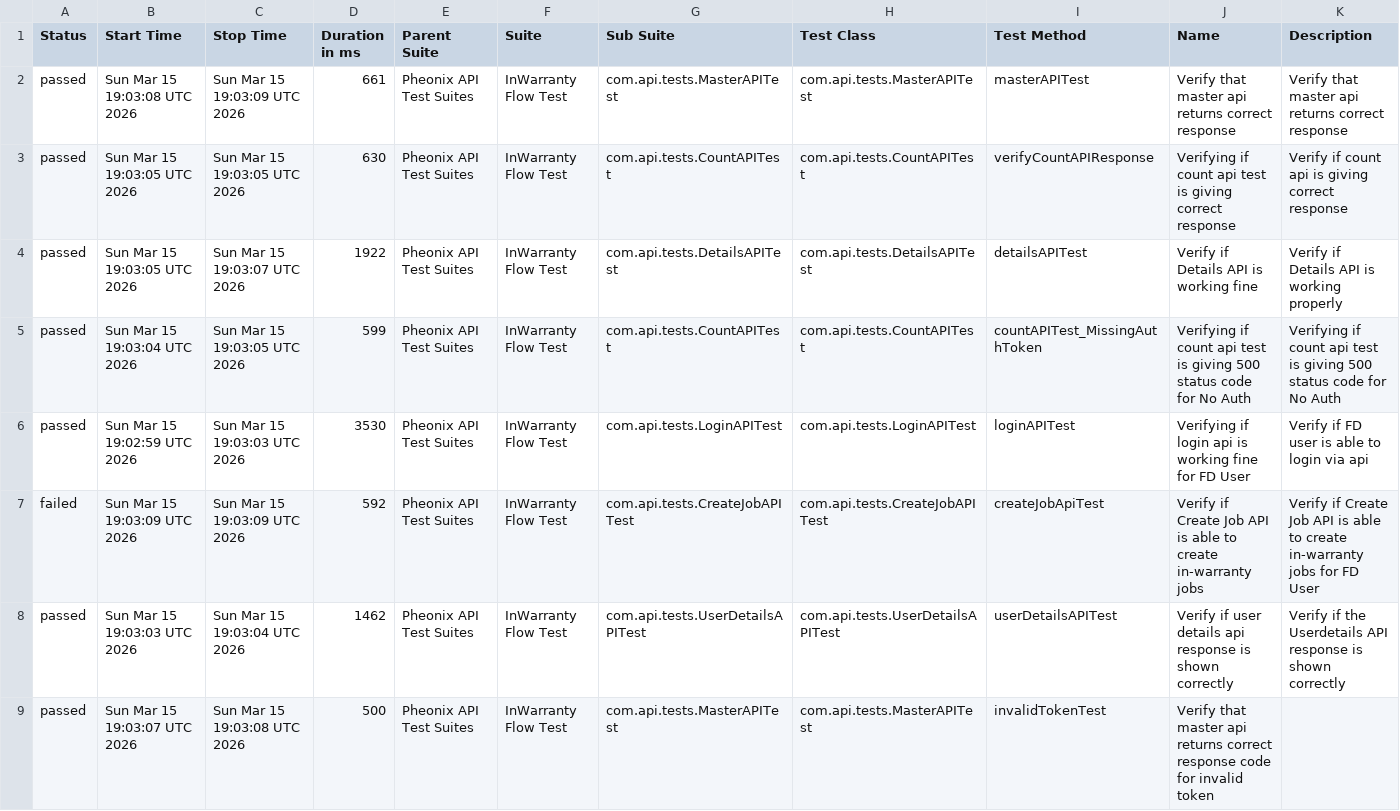
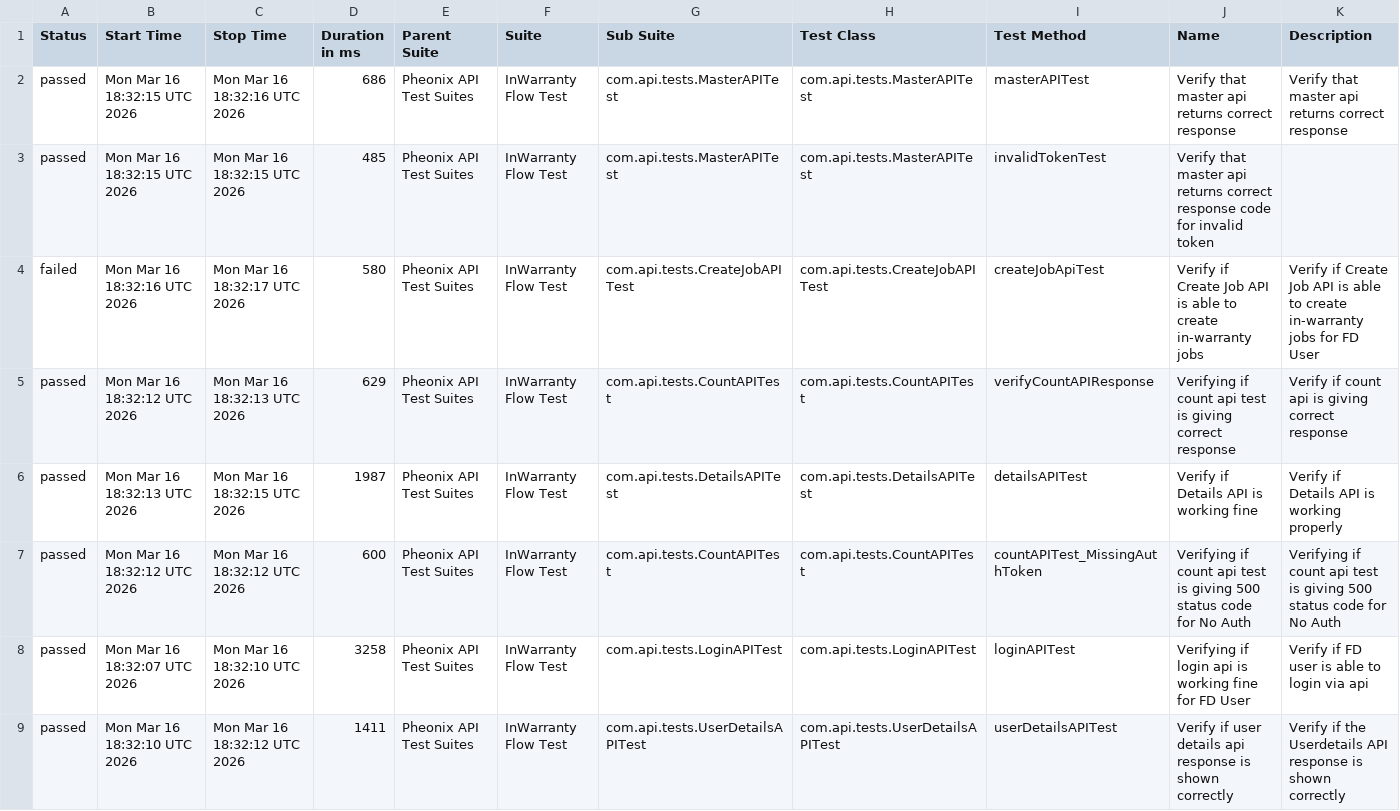
Before and after one commit to kstvds24/Phoenix-TestAutomationFrameWork, a CSV file: data/suites.csv, drawn as a sheet.

```diff
--- a/data/suites.csv
+++ b/data/suites.csv
@@ -1,9 +1,9 @@
 "Status","Start Time","Stop Time","Duration in ms","Parent Suite","Suite","Sub Suite","Test Class","Test Method","Name","Description"
-"passed","Sun Mar 15 19:03:08 UTC 2026","Sun Mar 15 19:03:09 UTC 2026","661","Pheonix API Test Suites","InWarranty Flow Test","com.api.tests.MasterAPITest","com.api.tests.MasterAPITest","masterAPITest","Verify that master api returns correct response","Verify that master api returns correct response"
-"passed","Sun Mar 15 19:03:05 UTC 2026","Sun Mar 15 19:03:05 UTC 2026","630","Pheonix API Test Suites","InWarranty Flow Test","com.api.tests.CountAPITest","com.api.tests.CountAPITest","verifyCountAPIResponse","Verifying if count api test is giving correct response","Verify if count api is giving correct response"
-"passed","Sun Mar 15 19:03:05 UTC 2026","Sun Mar 15 19:03:07 UTC 2026","1922","Pheonix API Test Suites","InWarranty Flow Test","com.api.tests.DetailsAPITest","com.api.tests.DetailsAPITest","detailsAPITest","Verify if Details API is working fine","Verify if Details API is working properly"
-"passed","Sun Mar 15 19:03:04 UTC 2026","Sun Mar 15 19:03:05 UTC 2026","599","Pheonix API Test Suites","InWarranty Flow Test","com.api.tests.CountAPITest","com.api.tests.CountAPITest","countAPITest_MissingAuthToken","Verifying if count api test is giving 500 status code for No Auth","Verifying if count api test is giving 500 status code for No Auth"
-"passed","Sun Mar 15 19:02:59 UTC 2026","Sun Mar 15 19:03:03 UTC 2026","3530","Pheonix API Test Suites","InWarranty Flow Test","com.api.tests.LoginAPITest","com.api.tests.LoginAPITest","loginAPITest","Verifying if login api is working fine for FD User","Verify if FD user is able to login via api"
-"failed","Sun Mar 15 19:03:09 UTC 2026","Sun Mar 15 19:03:09 UTC 2026","592","Pheonix API Test Suites","InWarranty Flow Test","com.api.tests.CreateJobAPITest","com.api.tests.CreateJobAPITest","createJobApiTest","Verify if Create Job API is able to create in-warranty jobs","Verify if Create Job API is able to create in-warranty jobs for FD User"
-"passed","Sun Mar 15 19:03:03 UTC 2026","Sun Mar 15 19:03:04 UTC 2026","1462","Pheonix API Test Suites","InWarranty Flow Test","com.api.tests.UserDetailsAPITest","com.api.tests.UserDetailsAPITest","userDetailsAPITest","Verify if user details api response is shown correctly","Verify if the Userdetails API response is shown correctly"
-"passed","Sun Mar 15 19:03:07 UTC 2026","Sun Mar 15 19:03:08 UTC 2026","500","Pheonix API Test Suites","InWarranty Flow Test","com.api.tests.MasterAPITest","com.api.tests.MasterAPITest","invalidTokenTest","Verify that master api returns correct response code for invalid token",""
+"passed","Mon Mar 16 18:32:15 UTC 2026","Mon Mar 16 18:32:16 UTC 2026","686","Pheonix API Test Suites","InWarranty Flow Test","com.api.tests.MasterAPITest","com.api.tests.MasterAPITest","masterAPITest","Verify that master api returns correct response","Verify that master api returns correct response"
+"passed","Mon Mar 16 18:32:15 UTC 2026","Mon Mar 16 18:32:15 UTC 2026","485","Pheonix API Test Suites","InWarranty Flow Test","com.api.tests.MasterAPITest","com.api.tests.MasterAPITest","invalidTokenTest","Verify that master api returns correct response code for invalid token",""
+"failed","Mon Mar 16 18:32:16 UTC 2026","Mon Mar 16 18:32:17 UTC 2026","580","Pheonix API Test Suites","InWarranty Flow Test","com.api.tests.CreateJobAPITest","com.api.tests.CreateJobAPITest","createJobApiTest","Verify if Create Job API is able to create in-warranty jobs","Verify if Create Job API is able to create in-warranty jobs for FD User"
+"passed","Mon Mar 16 18:32:12 UTC 2026","Mon Mar 16 18:32:13 UTC 2026","629","Pheonix API Test Suites","InWarranty Flow Test","com.api.tests.CountAPITest","com.api.tests.CountAPITest","verifyCountAPIResponse","Verifying if count api test is giving correct response","Verify if count api is giving correct response"
+"passed","Mon Mar 16 18:32:13 UTC 2026","Mon Mar 16 18:32:15 UTC 2026","1987","Pheonix API Test Suites","InWarranty Flow Test","com.api.tests.DetailsAPITest","com.api.tests.DetailsAPITest","detailsAPITest","Verify if Details API is working fine","Verify if Details API is working properly"
+"passed","Mon Mar 16 18:32:12 UTC 2026","Mon Mar 16 18:32:12 UTC 2026","600","Pheonix API Test Suites","InWarranty Flow Test","com.api.tests.CountAPITest","com.api.tests.CountAPITest","countAPITest_MissingAuthToken","Verifying if count api test is giving 500 status code for No Auth","Verifying if count api test is giving 500 status code for No Auth"
+"passed","Mon Mar 16 18:32:07 UTC 2026","Mon Mar 16 18:32:10 UTC 2026","3258","Pheonix API Test Suites","InWarranty Flow Test","com.api.tests.LoginAPITest","com.api.tests.LoginAPITest","loginAPITest","Verifying if login api is working fine for FD User","Verify if FD user is able to login via api"
+"passed","Mon Mar 16 18:32:10 UTC 2026","Mon Mar 16 18:32:12 UTC 2026","1411","Pheonix API Test Suites","InWarranty Flow Test","com.api.tests.UserDetailsAPITest","com.api.tests.UserDetailsAPITest","userDetailsAPITest","Verify if user details api response is shown correctly","Verify if the Userdetails API response is shown correctly"
```
Also changed, not shown: data/behaviors.csv, 50 other files.
